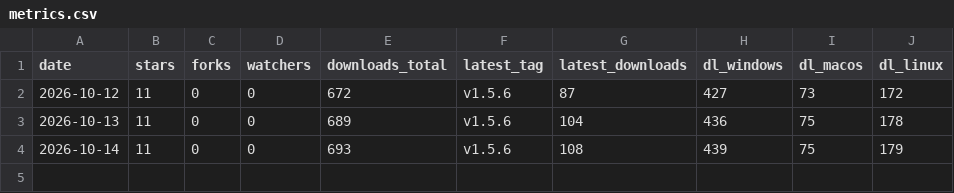
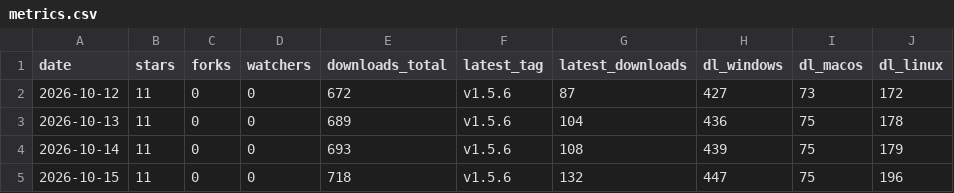
Before and after one commit to andriigordiienko/ShadowSecurityScanner-site, a CSV file: marketing/data/metrics.csv, drawn as a sheet.

```diff
--- a/marketing/data/metrics.csv
+++ b/marketing/data/metrics.csv
@@ -4 +4,2 @@ date,stars,forks,watchers,downloads_total,latest_tag,latest_downloads,dl_windows
 2026-10-14,11,0,0,693,v1.5.6,108,439,75,179
+2026-10-15,11,0,0,718,v1.5.6,132,447,75,196
```
Also changed, not shown: 1 other file.
